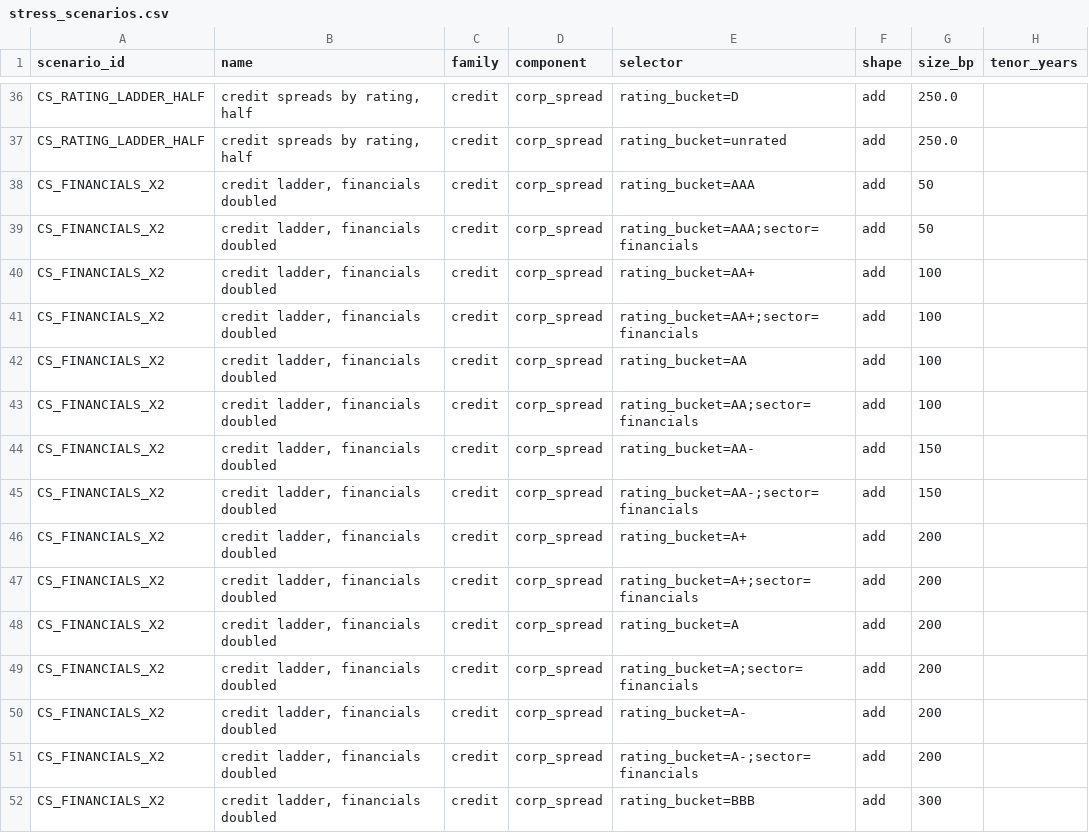
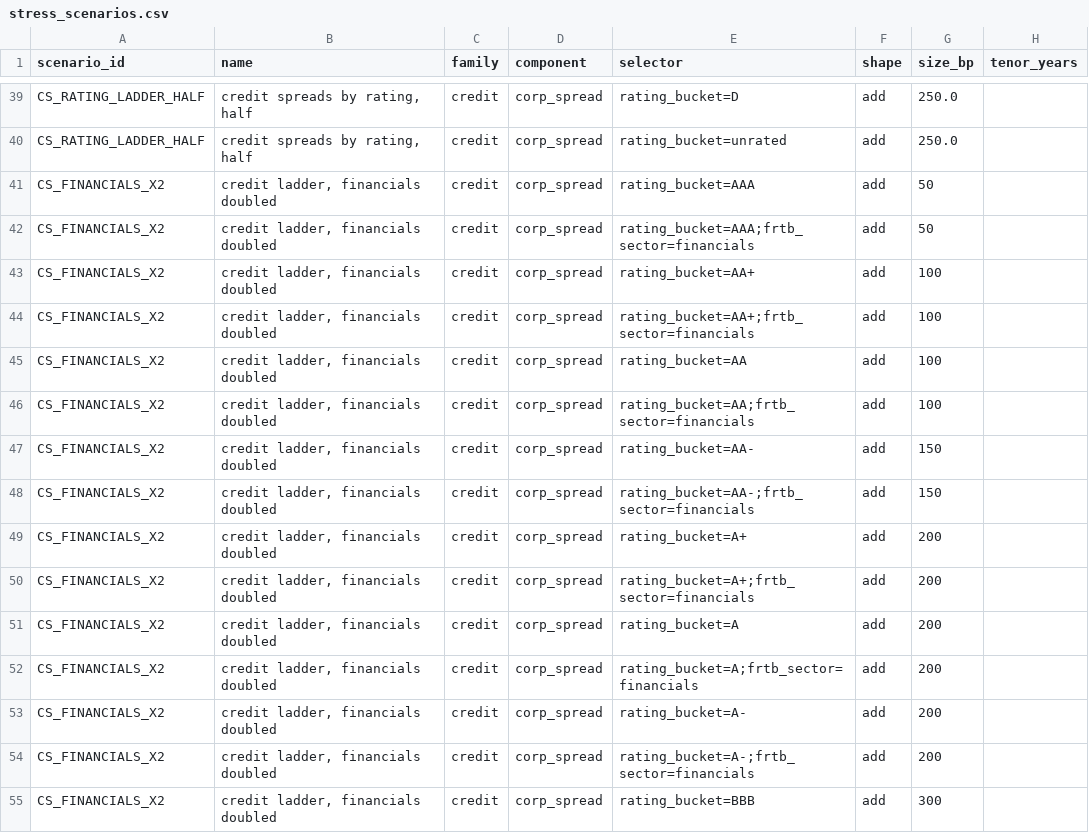
Before and after one commit to shchandra01/cr_strat, a CSV file: src/cr_strat/data/stress_scenarios.csv, drawn as a sheet; only a part is shown, gaps mark what is left out; addresses are those after the commit; the diff covers the shown part only; the diff names each change by its address in the sheet, - before the commit and + after, or states it on an @@ line.

```diff
--- a/src/cr_strat/data/stress_scenarios.csv
+++ b/src/cr_strat/data/stress_scenarios.csv
-E42 (selector): rating_bucket=AAA;sector=financials
+E42 (selector): rating_bucket=AAA;frtb_sector=financials
-E44 (selector): rating_bucket=AA+;sector=financials
+E44 (selector): rating_bucket=AA+;frtb_sector=financials
-E46 (selector): rating_bucket=AA;sector=financials
+E46 (selector): rating_bucket=AA;frtb_sector=financials
-E48 (selector): rating_bucket=AA-;sector=financials
+E48 (selector): rating_bucket=AA-;frtb_sector=financials
-E50 (selector): rating_bucket=A+;sector=financials
+E50 (selector): rating_bucket=A+;frtb_sector=financials
-E52 (selector): rating_bucket=A;sector=financials
+E52 (selector): rating_bucket=A;frtb_sector=financials
-E54 (selector): rating_bucket=A-;sector=financials
+E54 (selector): rating_bucket=A-;frtb_sector=financials
```
Also changed, not shown: 7 added rows and 17 edited cells elsewhere in this file, src/cr_strat/data/legal_form_limits.csv, src/cr_strat/data/nbfc_risk_weights.csv, 13 other files.
